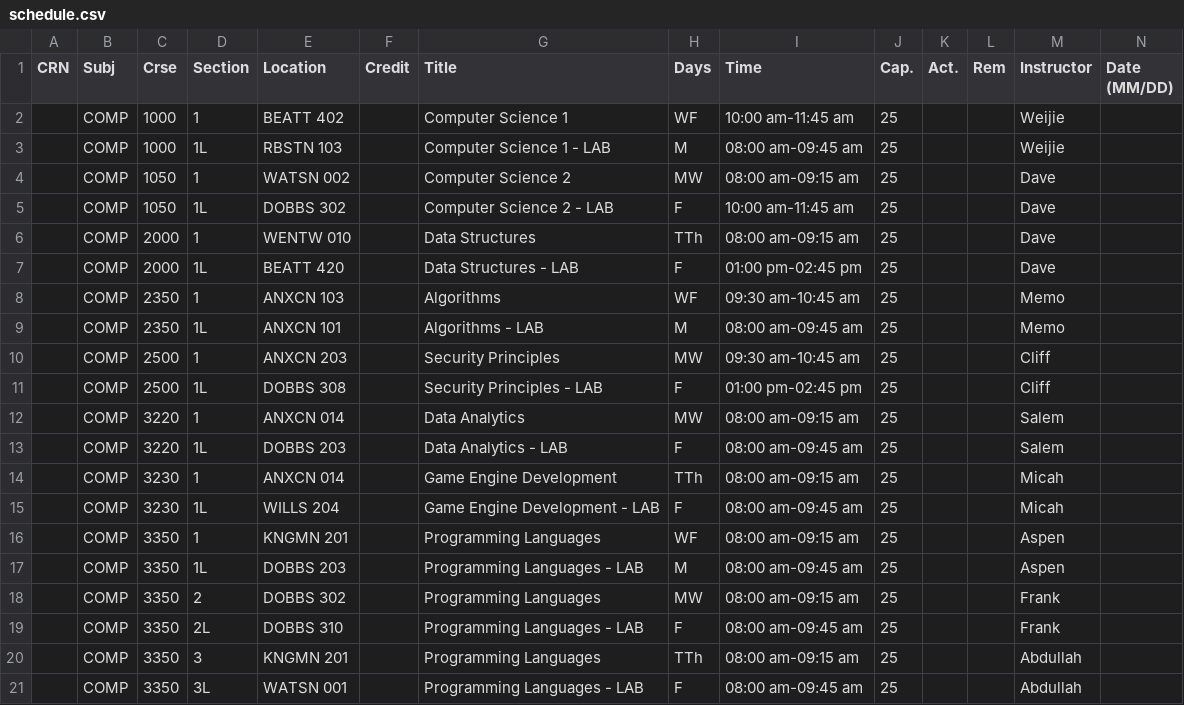
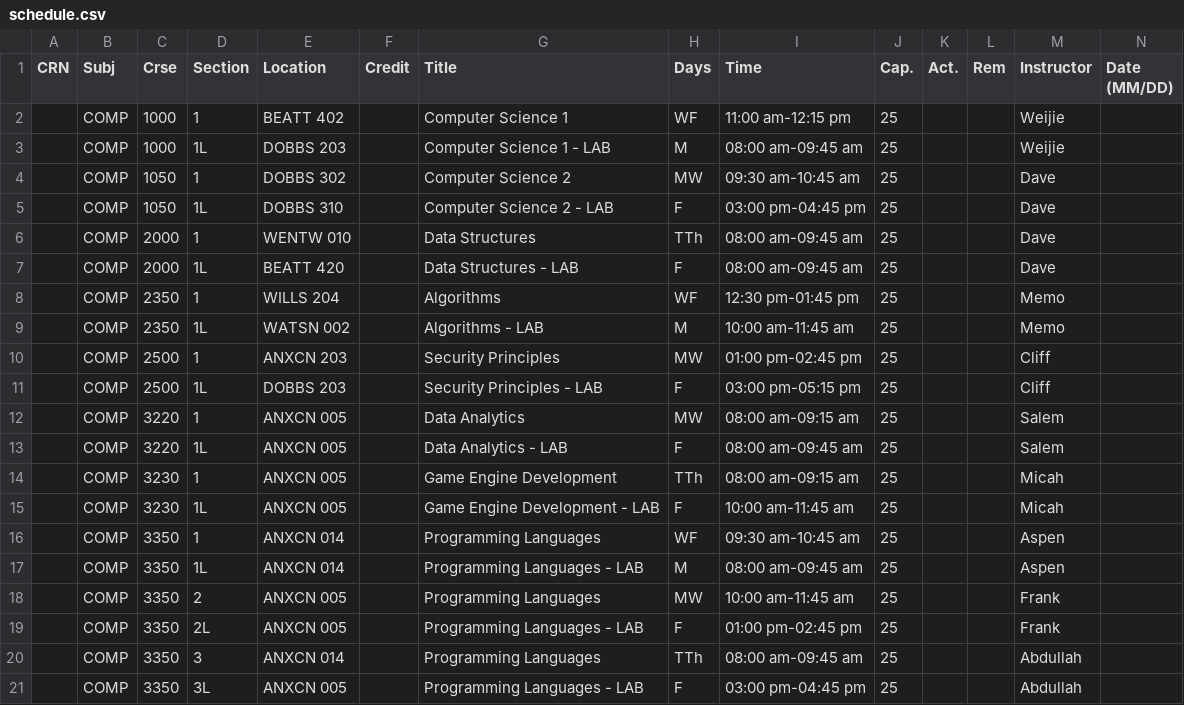
Before and after one commit to mukherjeea1atwit/course-scheduler, a CSV file: schedule.csv, drawn as a sheet; only a part is shown; the diff covers the shown part only.

```diff
--- a/schedule.csv
+++ b/schedule.csv
@@ -1,21 +1,21 @@
 CRN,Subj,Crse,Section,Location,Credit,Title,Days,Time,Cap.,Act.,Rem,Instructor,Date (MM/DD)
-,COMP,1000,1,BEATT 402,,Computer Science 1,WF,10:00 am-11:45 am,25,,,Weijie,
-,COMP,1000,1L,RBSTN 103,,Computer Science 1 - LAB,M,08:00 am-09:45 am,25,,,Weijie,
-,COMP,1050,1,WATSN 002,,Computer Science 2,MW,08:00 am-09:15 am,25,,,Dave,
-,COMP,1050,1L,DOBBS 302,,Computer Science 2 - LAB,F,10:00 am-11:45 am,25,,,Dave,
-,COMP,2000,1,WENTW 010,,Data Structures,TTh,08:00 am-09:15 am,25,,,Dave,
-,COMP,2000,1L,BEATT 420,,Data Structures - LAB,F,01:00 pm-02:45 pm,25,,,Dave,
-,COMP,2350,1,ANXCN 103,,Algorithms,WF,09:30 am-10:45 am,25,,,Memo,
-,COMP,2350,1L,ANXCN 101,,Algorithms - LAB,M,08:00 am-09:45 am,25,,,Memo,
-,COMP,2500,1,ANXCN 203,,Security Principles,MW,09:30 am-10:45 am,25,,,Cliff,
-,COMP,2500,1L,DOBBS 308,,Security Principles - LAB,F,01:00 pm-02:45 pm,25,,,Cliff,
-,COMP,3220,1,ANXCN 014,,Data Analytics,MW,08:00 am-09:15 am,25,,,Salem,
-,COMP,3220,1L,DOBBS 203,,Data Analytics - LAB,F,08:00 am-09:45 am,25,,,Salem,
-,COMP,3230,1,ANXCN 014,,Game Engine Development,TTh,08:00 am-09:15 am,25,,,Micah,
-,COMP,3230,1L,WILLS 204,,Game Engine Development - LAB,F,08:00 am-09:45 am,25,,,Micah,
-,COMP,3350,1,KNGMN 201,,Programming Languages,WF,08:00 am-09:15 am,25,,,Aspen,
-,COMP,3350,1L,DOBBS 203,,Programming Languages - LAB,M,08:00 am-09:45 am,25,,,Aspen,
-,COMP,3350,2,DOBBS 302,,Programming Languages,MW,08:00 am-09:15 am,25,,,Frank,
-,COMP,3350,2L,DOBBS 310,,Programming Languages - LAB,F,08:00 am-09:45 am,25,,,Frank,
-,COMP,3350,3,KNGMN 201,,Programming Languages,TTh,08:00 am-09:15 am,25,,,Abdullah,
-,COMP,3350,3L,WATSN 001,,Programming Languages - LAB,F,08:00 am-09:45 am,25,,,Abdullah,
+,COMP,1000,1,BEATT 402,,Computer Science 1,WF,11:00 am-12:15 pm,25,,,Weijie,
+,COMP,1000,1L,DOBBS 203,,Computer Science 1 - LAB,M,08:00 am-09:45 am,25,,,Weijie,
+,COMP,1050,1,DOBBS 302,,Computer Science 2,MW,09:30 am-10:45 am,25,,,Dave,
+,COMP,1050,1L,DOBBS 310,,Computer Science 2 - LAB,F,03:00 pm-04:45 pm,25,,,Dave,
+,COMP,2000,1,WENTW 010,,Data Structures,TTh,08:00 am-09:45 am,25,,,Dave,
+,COMP,2000,1L,BEATT 420,,Data Structures - LAB,F,08:00 am-09:45 am,25,,,Dave,
+,COMP,2350,1,WILLS 204,,Algorithms,WF,12:30 pm-01:45 pm,25,,,Memo,
+,COMP,2350,1L,WATSN 002,,Algorithms - LAB,M,10:00 am-11:45 am,25,,,Memo,
+,COMP,2500,1,ANXCN 203,,Security Principles,MW,01:00 pm-02:45 pm,25,,,Cliff,
+,COMP,2500,1L,DOBBS 203,,Security Principles - LAB,F,03:00 pm-05:15 pm,25,,,Cliff,
+,COMP,3220,1,ANXCN 005,,Data Analytics,MW,08:00 am-09:15 am,25,,,Salem,
+,COMP,3220,1L,ANXCN 005,,Data Analytics - LAB,F,08:00 am-09:45 am,25,,,Salem,
+,COMP,3230,1,ANXCN 005,,Game Engine Development,TTh,08:00 am-09:15 am,25,,,Micah,
+,COMP,3230,1L,ANXCN 005,,Game Engine Development - LAB,F,10:00 am-11:45 am,25,,,Micah,
+,COMP,3350,1,ANXCN 014,,Programming Languages,WF,09:30 am-10:45 am,25,,,Aspen,
+,COMP,3350,1L,ANXCN 014,,Programming Languages - LAB,M,08:00 am-09:45 am,25,,,Aspen,
+,COMP,3350,2,ANXCN 005,,Programming Languages,MW,10:00 am-11:45 am,25,,,Frank,
+,COMP,3350,2L,ANXCN 005,,Programming Languages - LAB,F,01:00 pm-02:45 pm,25,,,Frank,
+,COMP,3350,3,ANXCN 014,,Programming Languages,TTh,08:00 am-09:45 am,25,,,Abdullah,
+,COMP,3350,3L,ANXCN 005,,Programming Languages - LAB,F,03:00 pm-04:45 pm,25,,,Abdullah,
```
Also changed, not shown: 75 edited cells elsewhere in this file, data/room_preferences.csv, 4 other files.
